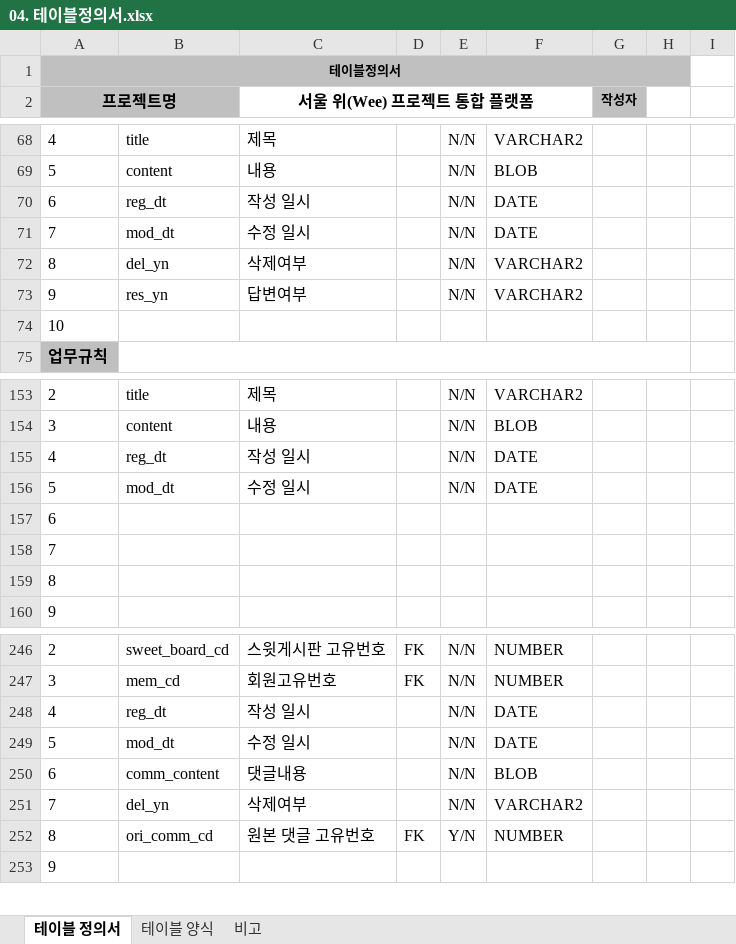
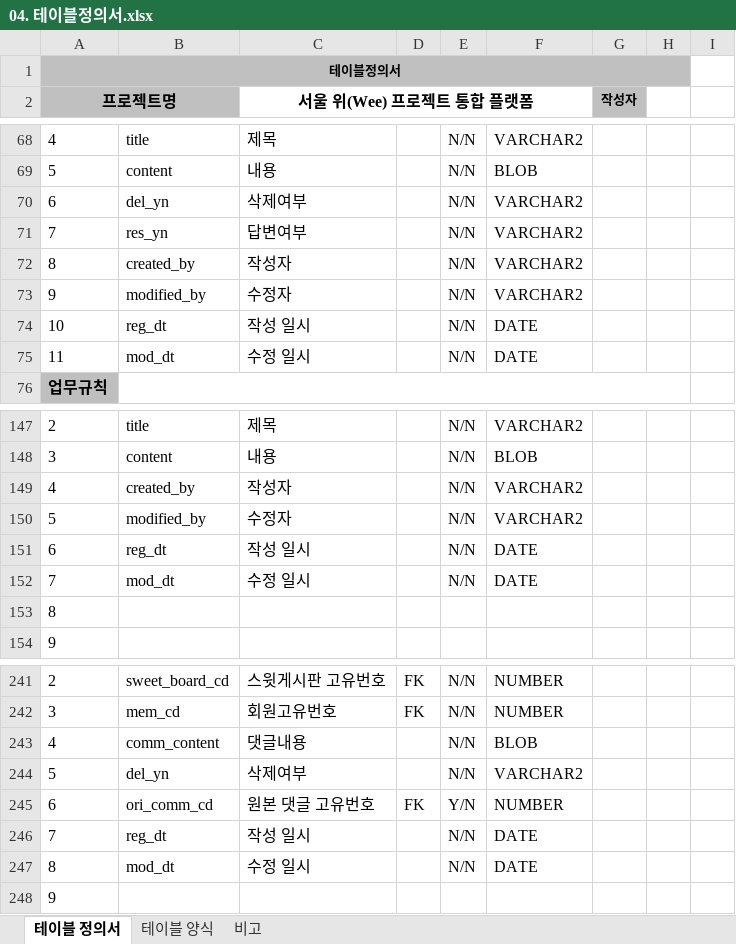
Before and after one commit to limddoo/Weepl, an Excel workbook: 문서 관리/04. 테이블정의서.xlsx, sheet 테이블 정의서, drawn as a sheet; only a part is shown, gaps mark what is left out; values as stored, in another font and other column widths than the file's, no borders; removed rows and columns are numbered as before the commit, all else as after; the diff covers the shown part only; the diff names each change by its address in the sheet, - before the commit and + after, or states it on an @@ line.

```diff
--- a/문서 관리/04. 테이블정의서.xlsx (sheet 테이블 정의서)
+++ b/문서 관리/04. 테이블정의서.xlsx (sheet 테이블 정의서)
-B70: reg_dt
+B70: del_yn
-C70 (서울 위(Wee) 프로젝트 통합 플랫폼): 작성 일시
+C70 (서울 위(Wee) 프로젝트 통합 플랫폼): 삭제여부
-F70:F71: DATE
+F70:F71: VARCHAR2
-B71: mod_dt
+B71: res_yn
-C71 (서울 위(Wee) 프로젝트 통합 플랫폼): 수정 일시
+C71 (서울 위(Wee) 프로젝트 통합 플랫폼): 답변여부
-B72: del_yn
+B72: created_by
-C72 (서울 위(Wee) 프로젝트 통합 플랫폼): 삭제여부
+C72 (서울 위(Wee) 프로젝트 통합 플랫폼): 작성자
-B73: res_yn
+B73: modified_by
-C73 (서울 위(Wee) 프로젝트 통합 플랫폼): 답변여부
+C73 (서울 위(Wee) 프로젝트 통합 플랫폼): 수정자
-row 74: 10
+row 74: 10 | reg_dt | 작성 일시 |  | N/N | DATE
+row 75: 11 | mod_dt | 수정 일시 |  | N/N | DATE
+row 149: 4 | created_by | 작성자 |  | N/N | VARCHAR2
+row 150: 5 | modified_by | 수정자 |  | N/N | VARCHAR2
-A151 (프로젝트명): 4
+A151 (프로젝트명): 6
-A152 (프로젝트명): 5
+A152 (프로젝트명): 7
-row 157: 6
-row 158: 7
-row 248: 4 | reg_dt | 작성 일시 |  | N/N | DATE
-row 249: 5 | mod_dt | 수정 일시 |  | N/N | DATE
-A243 (프로젝트명): 6
+A243 (프로젝트명): 4
-A244 (프로젝트명): 7
+A244 (프로젝트명): 5
-A245 (프로젝트명): 8
+A245 (프로젝트명): 6
+row 246: 7 | reg_dt | 작성 일시 |  | N/N | DATE
+row 247: 8 | mod_dt | 수정 일시 |  | N/N | DATE
```
Also changed, not shown: 4 added rows, 10 removed rows and 27 edited cells elsewhere in this sheet, sheet 비고, 2 other files.
